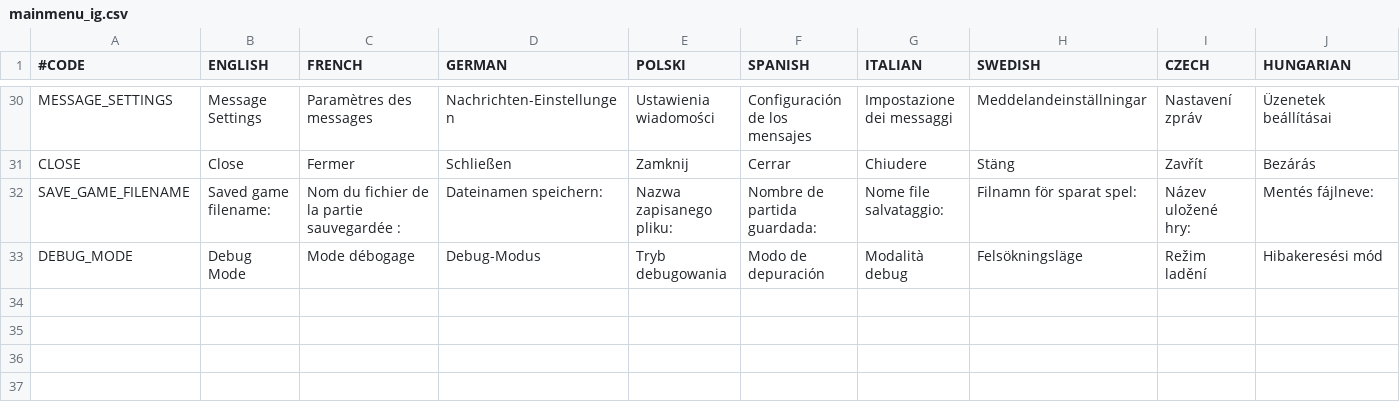
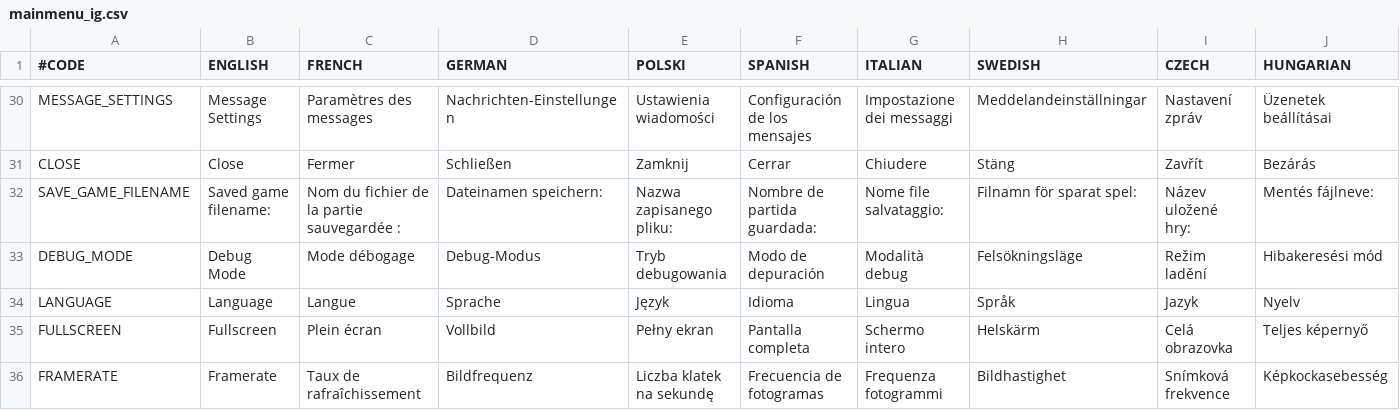
Before and after one commit to elebras1/Projet-Guerre-Froide, a CSV file: assets/localisation/mainmenu_ig.csv, drawn as a sheet; only a part is shown, gaps mark what is left out; rows hold the shown columns only; the diff names each change by its address in the sheet, - before the commit and + after, or states it on an @@ line.

```diff
--- a/assets/localisation/mainmenu_ig.csv
+++ b/assets/localisation/mainmenu_ig.csv
+row 34: LANGUAGE | Language | Langue | Sprache | Język | Idioma | Lingua | Språk | Jazyk | Nyelv
+row 35: FULLSCREEN | Fullscreen | Plein écran | Vollbild | Pełny ekran | Pantalla completa | Schermo intero | Helskärm | Celá obrazovka | Teljes képernyő
+row 36: FRAMERATE | Framerate | Taux de rafraîchissement | Bildfrequenz | Liczba klatek na sekundę | Frecuencia de fotogramas | Frequenza fotogrammi | Bildhastighet | Snímková frekvence | Képkockasebesség
```
Also changed, not shown: 6 other files.
